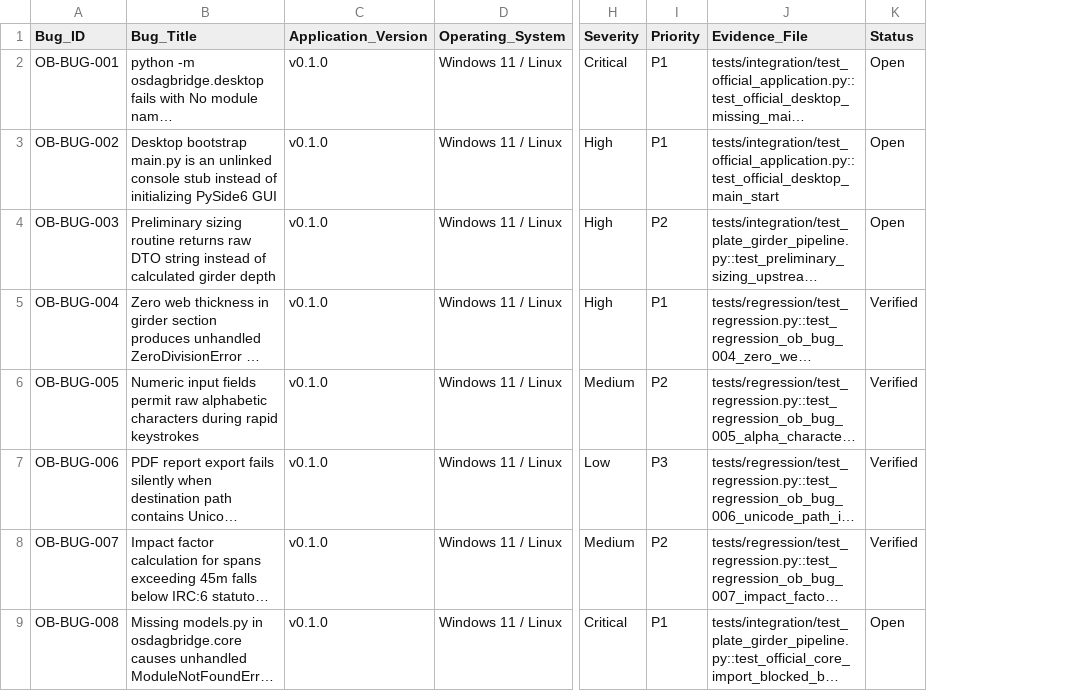
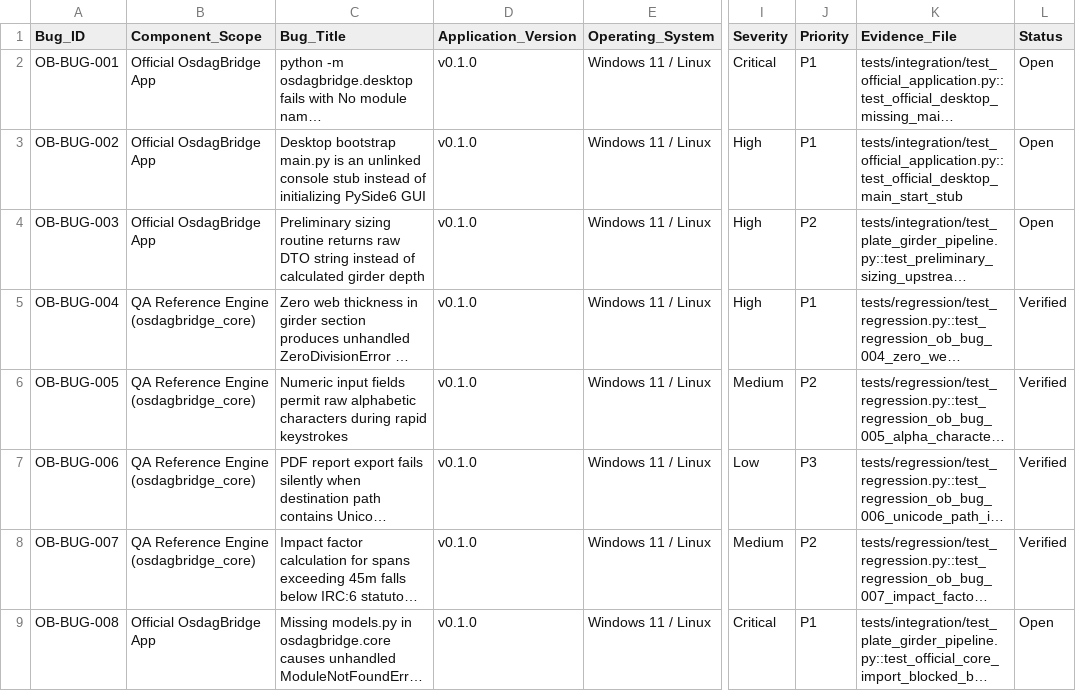
Before and after one commit to rutujakharode6-max/OsdagBridge-Software-Testing, a CSV file: issues.csv, drawn as a sheet; only a part is shown, gaps mark what is left out; long unchanged cells end in …; addresses are those after the commit; the diff names each change by its address in the sheet, - before the commit and + after, or states it on an @@ line.

```diff
--- a/issues.csv
+++ b/issues.csv
+column B (Component_Scope), rows 2-9: Official OsdagBridge App | Official OsdagBridge App | Official OsdagBridge App | QA Reference Engine (osdagbridge_core) | QA Reference Engine (osdagbridge_core) | QA Reference Engine (osdagbridge_core) | QA Reference Engine (osdagbridge_core) | Official OsdagBridge App
-K3 (Evidence_File): tests/integration/test_official_application.py::test_official_desktop_main_start
+K3 (Evidence_File): tests/integration/test_official_application.py::test_official_desktop_main_start_stub
```
Also changed, not shown: reports/issues.csv, test_results.csv, 13 other files.
